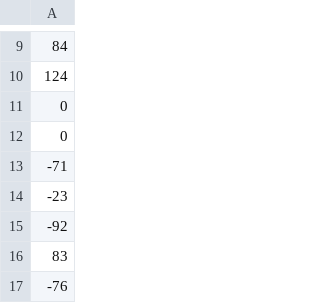
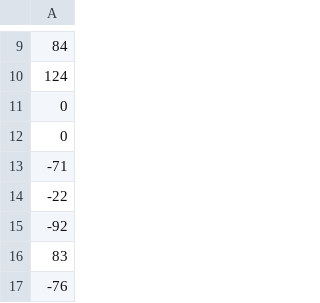
Before and after one commit to xinchihuang/Event_RGB_catching, a CSV file: fitting/label_l.csv (was AMTTrack/label_l.csv), drawn as a sheet; only a part is shown, gaps mark what is left out.

```diff
--- a/AMTTrack/label_l.csv
+++ b/fitting/label_l.csv
@@ -13,3 +13,3 @@
 -71
--23
+-22
 -92
```
Also changed, not shown: 17 other files.
